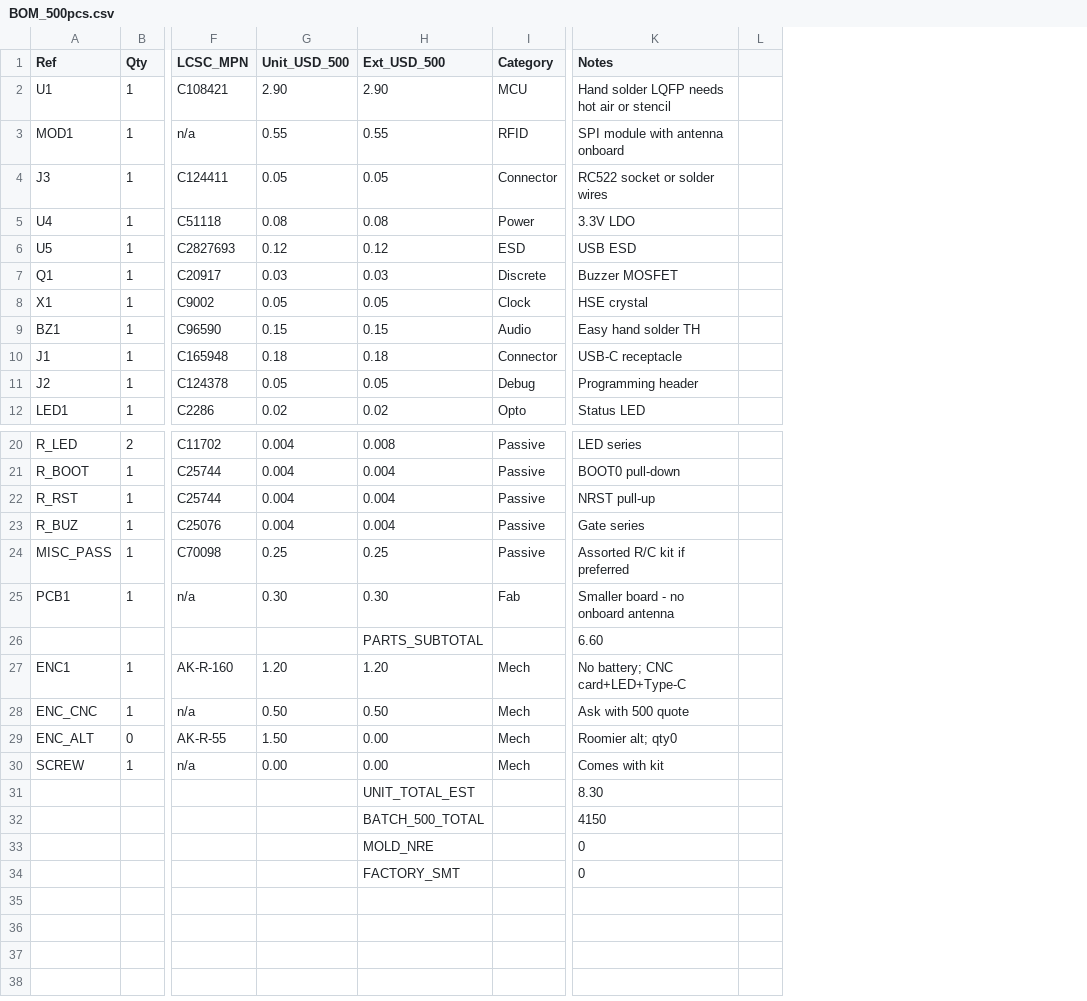
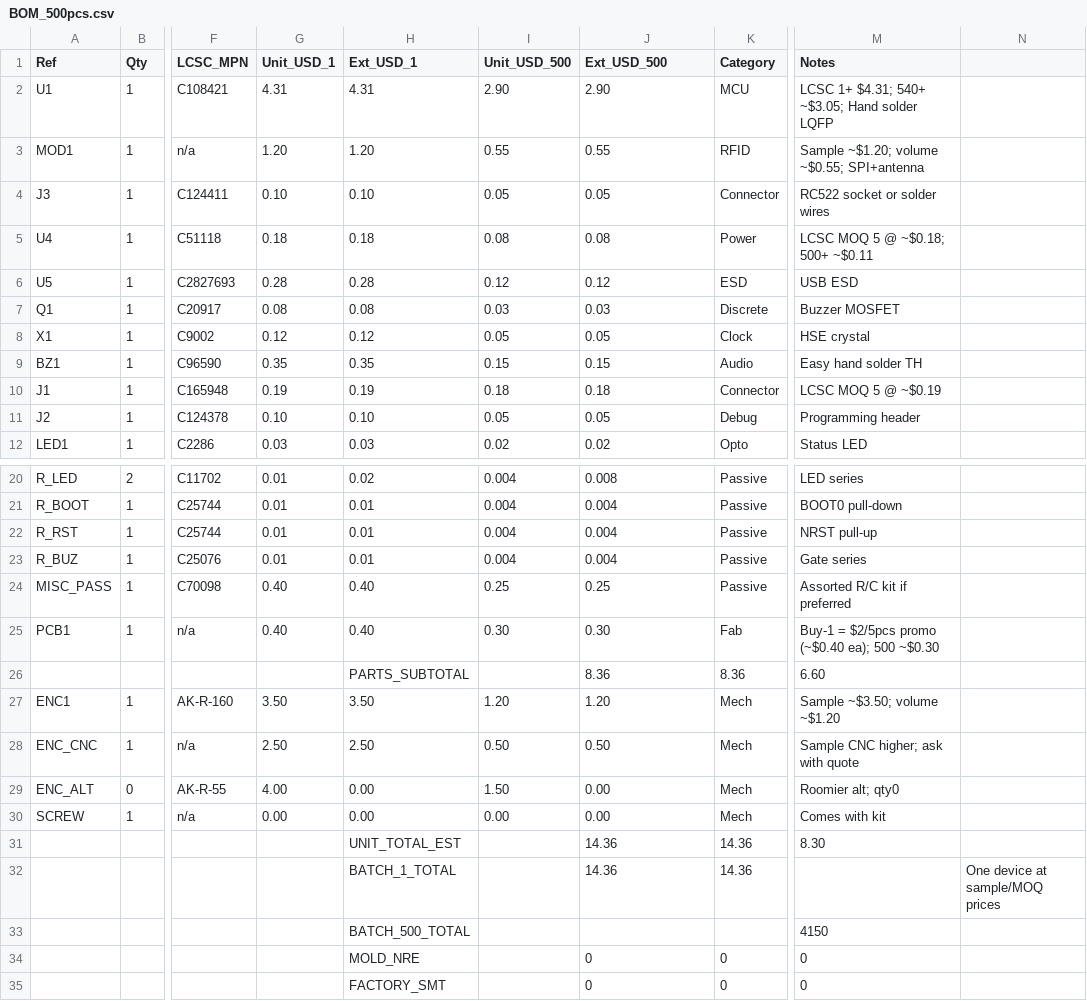
Before and after one commit to rampagedev2/card-reader, a CSV file: bom/BOM_500pcs.csv, drawn as a sheet; only a part is shown, gaps mark what is left out; removed rows and columns are numbered as before the commit, all else as after; rows hold the shown columns only; the diff names each change by its address in the sheet, - before the commit and + after, or states it on an @@ line.

```diff
--- a/bom/BOM_500pcs.csv
+++ b/bom/BOM_500pcs.csv
+column G (Unit_USD_1), rows 2-12: 4.31 | 1.20 | 0.10 | 0.18 | 0.28 | 0.08 | 0.12 | 0.35 | 0.19 | 0.10 | 0.03; rows 20-30: 0.01 | 0.01 | 0.01 | 0.01 | 0.40 | 0.40 |  | 3.50 | 2.50 | 4.00 | 0.00
+column H (Ext_USD_1), rows 2-12: 4.31 | 1.20 | 0.10 | 0.18 | 0.28 | 0.08 | 0.12 | 0.35 | 0.19 | 0.10 | 0.03; rows 20-31: 0.02 | 0.01 | 0.01 | 0.01 | 0.40 | 0.40 | PARTS_SUBTOTAL | 3.50 | 2.50 | 0.00 | 0.00 | UNIT_TOTAL_EST; rows 33-35: BATCH_500_TOTAL | MOLD_NRE | FACTORY_SMT
-column L, empty
+column N, empty
-M2 (Notes): Hand solder LQFP needs hot air or stencil
+M2 (Notes): LCSC 1+ $4.31; 540+ ~$3.05; Hand solder LQFP
-M3 (Notes): SPI module with antenna onboard
+M3 (Notes): Sample ~$1.20; volume ~$0.55; SPI+antenna
-M5 (Notes): 3.3V LDO
+M5 (Notes): LCSC MOQ 5 @ ~$0.18; 500+ ~$0.11
-M10 (Notes): USB-C receptacle
+M10 (Notes): LCSC MOQ 5 @ ~$0.19
-M25 (Notes): Smaller board - no onboard antenna
+M25 (Notes): Buy-1 = $2/5pcs promo (~$0.40 ea); 500 ~$0.30
-J26 (Ext_USD_500): PARTS_SUBTOTAL
+J26 (Ext_USD_500): 8.36
-K26 (Category): (empty)
+K26 (Category): 8.36
-M27 (Notes): No battery; CNC card+LED+Type-C
+M27 (Notes): Sample ~$3.50; volume ~$1.20
-M28 (Notes): Ask with 500 quote
+M28 (Notes): Sample CNC higher; ask with quote
-J31 (Ext_USD_500): UNIT_TOTAL_EST
+J31 (Ext_USD_500): 14.36
-K31 (Category): (empty)
+K31 (Category): 14.36
+row 32:  |  |  |  | BATCH_1_TOTAL |  | 14.36 | 14.36 |  | One device at sample/MOQ prices
-J33 (Ext_USD_500): BATCH_500_TOTAL
+J33 (Ext_USD_500): (empty)
-J34 (Ext_USD_500): MOLD_NRE
+J34 (Ext_USD_500): 0
-K34:K35 (Category): (empty)
+K34:K35 (Category): 0
-J35 (Ext_USD_500): FACTORY_SMT
+J35 (Ext_USD_500): 0
```
Also changed, not shown: 4 other files.
